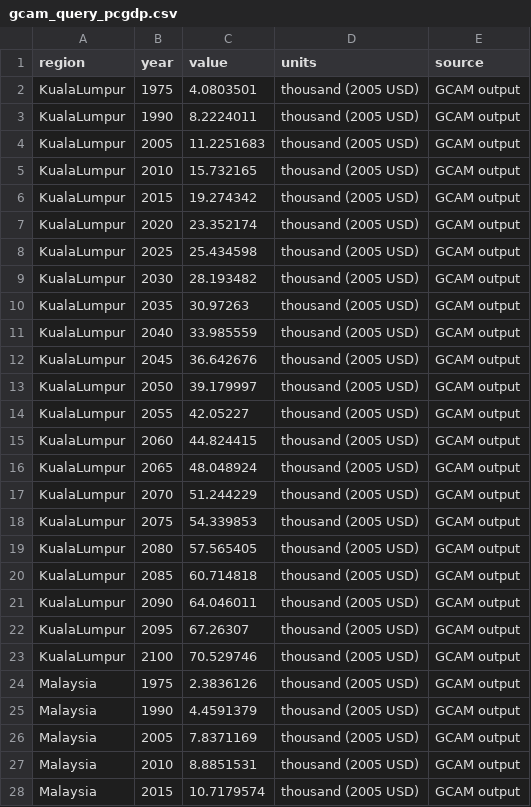
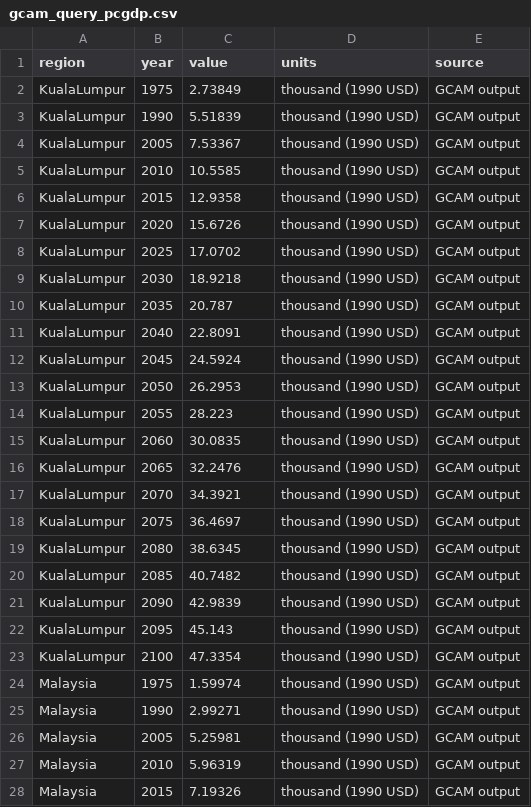
Before and after one commit to JGCRI/seasia, a CSV file: data/Malaysia/socioeconomic_inputs/gcam_query_pcgdp.csv, drawn as a sheet; only a part is shown; the diff covers the shown part only.

```diff
--- a/data/Malaysia/socioeconomic_inputs/gcam_query_pcgdp.csv
+++ b/data/Malaysia/socioeconomic_inputs/gcam_query_pcgdp.csv
@@ -1,28 +1,28 @@
 region,year,value,units,source
-KualaLumpur,1975,4.0803501,thousand (2005 USD),GCAM output
-KualaLumpur,1990,8.2224011,thousand (2005 USD),GCAM output
-KualaLumpur,2005,11.2251683,thousand (2005 USD),GCAM output
-KualaLumpur,2010,15.732165,thousand (2005 USD),GCAM output
-KualaLumpur,2015,19.274342,thousand (2005 USD),GCAM output
-KualaLumpur,2020,23.352174,thousand (2005 USD),GCAM output
-KualaLumpur,2025,25.434598,thousand (2005 USD),GCAM output
-KualaLumpur,2030,28.193482,thousand (2005 USD),GCAM output
-KualaLumpur,2035,30.97263,thousand (2005 USD),GCAM output
-KualaLumpur,2040,33.985559,thousand (2005 USD),GCAM output
-KualaLumpur,2045,36.642676,thousand (2005 USD),GCAM output
-KualaLumpur,2050,39.179997,thousand (2005 USD),GCAM output
-KualaLumpur,2055,42.05227,thousand (2005 USD),GCAM output
-KualaLumpur,2060,44.824415,thousand (2005 USD),GCAM output
-KualaLumpur,2065,48.048924,thousand (2005 USD),GCAM output
-KualaLumpur,2070,51.244229,thousand (2005 USD),GCAM output
-KualaLumpur,2075,54.339853,thousand (2005 USD),GCAM output
-KualaLumpur,2080,57.565405,thousand (2005 USD),GCAM output
-KualaLumpur,2085,60.714818,thousand (2005 USD),GCAM output
-KualaLumpur,2090,64.046011,thousand (2005 USD),GCAM output
-KualaLumpur,2095,67.26307,thousand (2005 USD),GCAM output
-KualaLumpur,2100,70.529746,thousand (2005 USD),GCAM output
-Malaysia,1975,2.3836126,thousand (2005 USD),GCAM output
-Malaysia,1990,4.4591379,thousand (2005 USD),GCAM output
-Malaysia,2005,7.8371169,thousand (2005 USD),GCAM output
-Malaysia,2010,8.8851531,thousand (2005 USD),GCAM output
-Malaysia,2015,10.7179574,thousand (2005 USD),GCAM output
+KualaLumpur,1975,2.73849,thousand (1990 USD),GCAM output
+KualaLumpur,1990,5.51839,thousand (1990 USD),GCAM output
+KualaLumpur,2005,7.53367,thousand (1990 USD),GCAM output
+KualaLumpur,2010,10.5585,thousand (1990 USD),GCAM output
+KualaLumpur,2015,12.9358,thousand (1990 USD),GCAM output
+KualaLumpur,2020,15.6726,thousand (1990 USD),GCAM output
+KualaLumpur,2025,17.0702,thousand (1990 USD),GCAM output
+KualaLumpur,2030,18.9218,thousand (1990 USD),GCAM output
+KualaLumpur,2035,20.787,thousand (1990 USD),GCAM output
+KualaLumpur,2040,22.8091,thousand (1990 USD),GCAM output
+KualaLumpur,2045,24.5924,thousand (1990 USD),GCAM output
+KualaLumpur,2050,26.2953,thousand (1990 USD),GCAM output
+KualaLumpur,2055,28.223,thousand (1990 USD),GCAM output
+KualaLumpur,2060,30.0835,thousand (1990 USD),GCAM output
+KualaLumpur,2065,32.2476,thousand (1990 USD),GCAM output
+KualaLumpur,2070,34.3921,thousand (1990 USD),GCAM output
+KualaLumpur,2075,36.4697,thousand (1990 USD),GCAM output
+KualaLumpur,2080,38.6345,thousand (1990 USD),GCAM output
+KualaLumpur,2085,40.7482,thousand (1990 USD),GCAM output
+KualaLumpur,2090,42.9839,thousand (1990 USD),GCAM output
+KualaLumpur,2095,45.143,thousand (1990 USD),GCAM output
+KualaLumpur,2100,47.3354,thousand (1990 USD),GCAM output
+Malaysia,1975,1.59974,thousand (1990 USD),GCAM output
+Malaysia,1990,2.99271,thousand (1990 USD),GCAM output
+Malaysia,2005,5.25981,thousand (1990 USD),GCAM output
+Malaysia,2010,5.96319,thousand (1990 USD),GCAM output
+Malaysia,2015,7.19326,thousand (1990 USD),GCAM output
```
Also changed, not shown: 78 edited cells elsewhere in this file, data/Malaysia/socioeconomic_inputs/gcam_query_gdp.csv.
